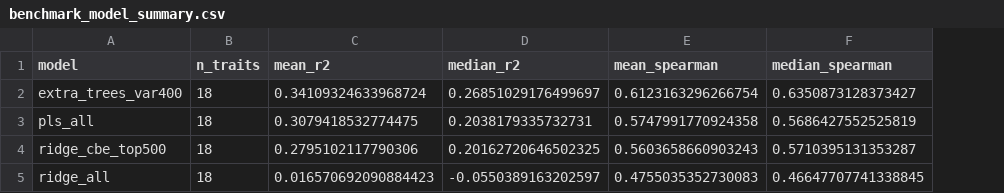
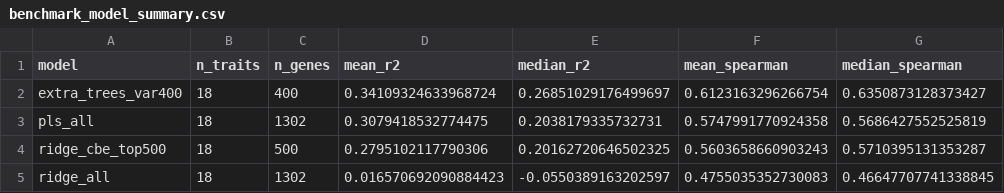
Before and after one commit to dataprofessor-faheem/dataprofessor-faheem.github.io, a CSV file: neuro-beam/data/benchmark_model_summary.csv, drawn as a sheet; only a part is shown; the diff names each change by its address in the sheet, - before the commit and + after, or states it on an @@ line.

```diff
--- a/neuro-beam/data/benchmark_model_summary.csv
+++ b/neuro-beam/data/benchmark_model_summary.csv
+column C (n_genes), rows 2-5: 400 | 1302 | 500 | 1302
```
Also changed, not shown: 2 other files.
